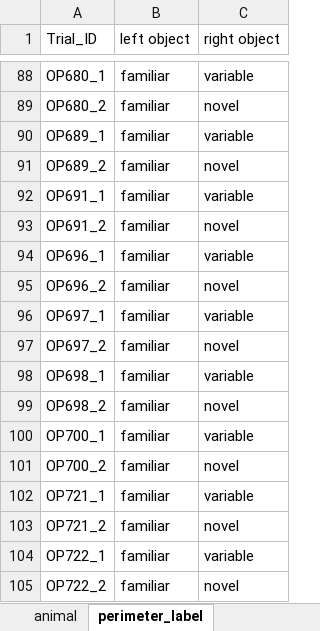
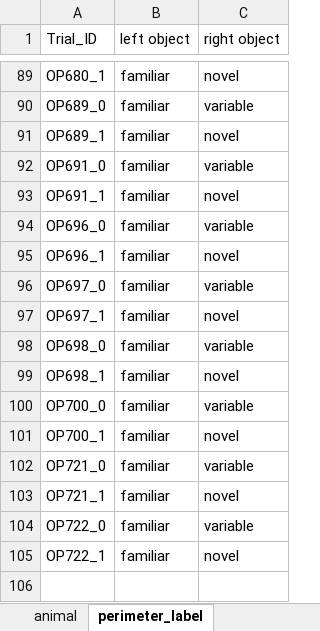
Before and after one commit to caniko/BiKiPy, an Excel workbook: examples/sequence/NORT/metadata.xlsx, sheet perimeter_label, drawn as a sheet; only a part is shown, gaps mark what is left out; values as stored, in another font and other column widths than the file's, no cell formats; removed rows and columns are numbered as before the commit, all else as after; the diff covers the shown part only; the diff names each change by its address in the sheet, - before the commit and + after, or states it on an @@ line.

```diff
--- a/examples/sequence/NORT/metadata.xlsx (sheet perimeter_label)
+++ b/examples/sequence/NORT/metadata.xlsx (sheet perimeter_label)
-C89 (right object): variable
+C89 (right object): novel
-A90 (Trial_ID): OP680_2
+A90 (Trial_ID): OP689_0
-C90 (right object): novel
+C90 (right object): variable
-C91 (right object): variable
+C91 (right object): novel
-A92 (Trial_ID): OP689_2
+A92 (Trial_ID): OP691_0
-C92 (right object): novel
+C92 (right object): variable
-C93 (right object): variable
+C93 (right object): novel
-A94 (Trial_ID): OP691_2
+A94 (Trial_ID): OP696_0
-C94 (right object): novel
+C94 (right object): variable
-C95 (right object): variable
+C95 (right object): novel
-A96 (Trial_ID): OP696_2
+A96 (Trial_ID): OP697_0
-C96 (right object): novel
+C96 (right object): variable
-C97 (right object): variable
+C97 (right object): novel
-A98 (Trial_ID): OP697_2
+A98 (Trial_ID): OP698_0
-C98 (right object): novel
+C98 (right object): variable
-C99 (right object): variable
+C99 (right object): novel
-row 99: OP698_2 | familiar | novel
+row 100: OP700_0 | familiar | variable
-C101 (right object): variable
+C101 (right object): novel
-A102 (Trial_ID): OP700_2
+A102 (Trial_ID): OP721_0
-C102 (right object): novel
+C102 (right object): variable
-C103 (right object): variable
+C103 (right object): novel
-A104 (Trial_ID): OP721_2
+A104 (Trial_ID): OP722_0
-C104 (right object): novel
+C104 (right object): variable
-C105 (right object): variable
+C105 (right object): novel
-row 105: OP722_2 | familiar | novel
```
Also changed, not shown: 31 added rows, 30 removed rows and 69 edited cells elsewhere in this sheet, cell formats, 11 other files.
